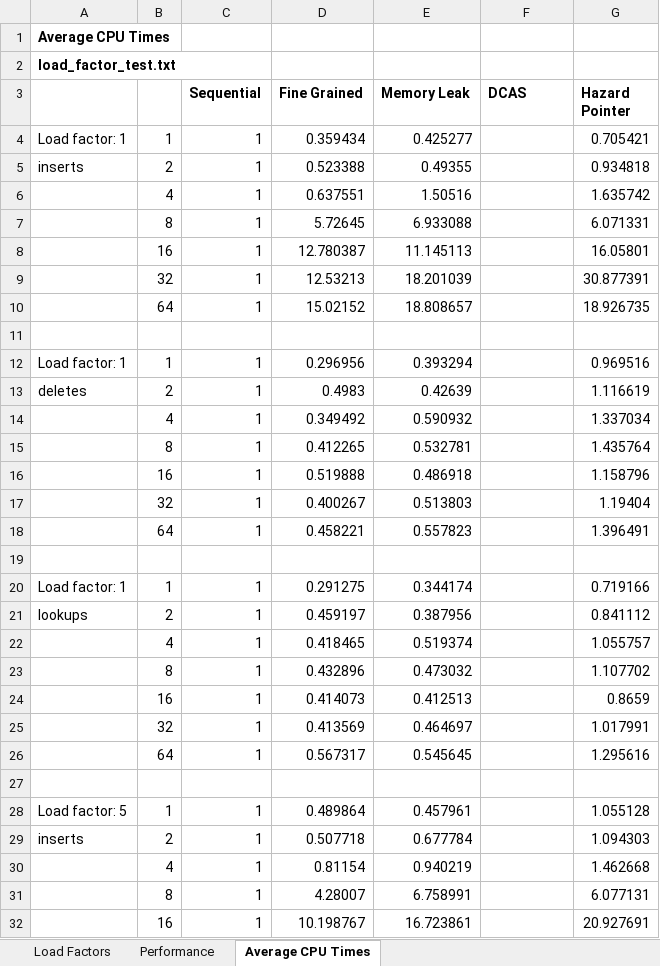
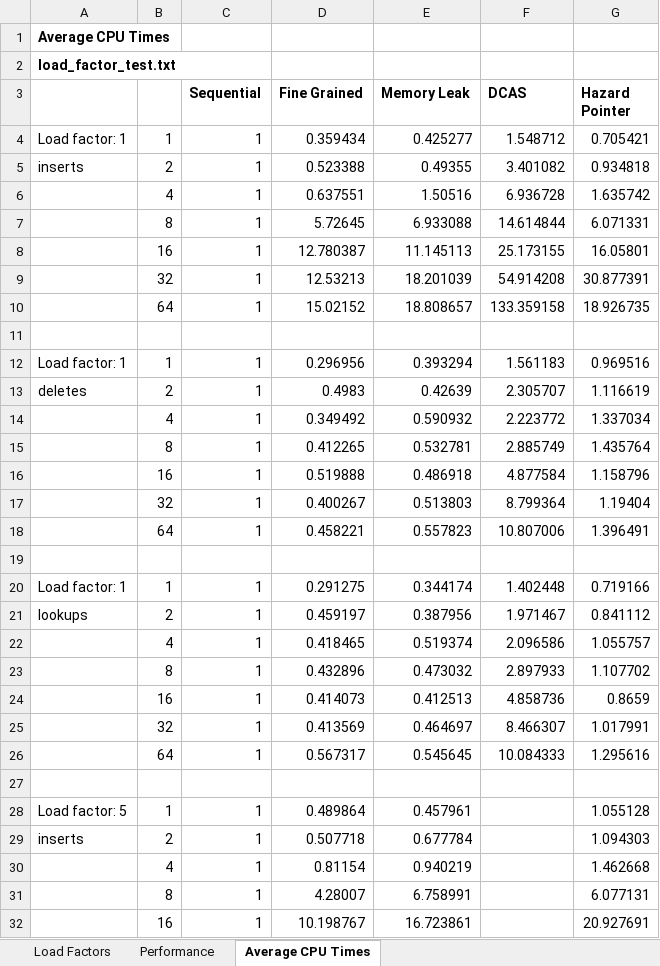
Before and after one commit to emilytsui/15-418-Project-Site, an Excel workbook: src/Speedup Plots.xlsx, sheet Average CPU Times, drawn as a sheet; only a part is shown; values as stored, in another font and other column widths than the file's, no borders; charts and pictures not drawn; the diff names each change by its address in the sheet, - before the commit and + after, or states it on an @@ line.

Commit message:
oops again

```diff
--- a/src/Speedup Plots.xlsx (sheet Average CPU Times)
+++ b/src/Speedup Plots.xlsx (sheet Average CPU Times)
-F4 (DCAS): (empty)
+F4 (DCAS): 1.548712
-F5 (DCAS): (empty)
+F5 (DCAS): 3.401082
-F6 (DCAS): (empty)
+F6 (DCAS): 6.936728
-F7 (DCAS): (empty)
+F7 (DCAS): 14.614844
-F8 (DCAS): (empty)
+F8 (DCAS): 25.173155
-F9 (DCAS): (empty)
+F9 (DCAS): 54.914208
-F10 (DCAS): (empty)
+F10 (DCAS): 133.359158
-F12 (DCAS): (empty)
+F12 (DCAS): 1.561183
-F13 (DCAS): (empty)
+F13 (DCAS): 2.305707
-F14 (DCAS): (empty)
+F14 (DCAS): 2.223772
-F15 (DCAS): (empty)
+F15 (DCAS): 2.885749
-F16 (DCAS): (empty)
+F16 (DCAS): 4.877584
-F17 (DCAS): (empty)
+F17 (DCAS): 8.799364
-F18 (DCAS): (empty)
+F18 (DCAS): 10.807006
-F20 (DCAS): (empty)
+F20 (DCAS): 1.402448
-F21 (DCAS): (empty)
+F21 (DCAS): 1.971467
-F22 (DCAS): (empty)
+F22 (DCAS): 2.096586
-F23 (DCAS): (empty)
+F23 (DCAS): 2.897933
-F24 (DCAS): (empty)
+F24 (DCAS): 4.858736
-F25 (DCAS): (empty)
+F25 (DCAS): 8.466307
-F26 (DCAS): (empty)
+F26 (DCAS): 10.084333
```
Also changed, not shown: charts or pictures.
